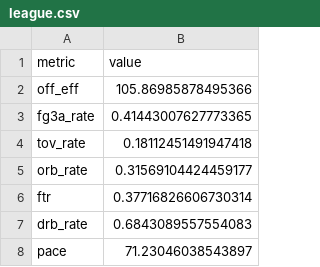
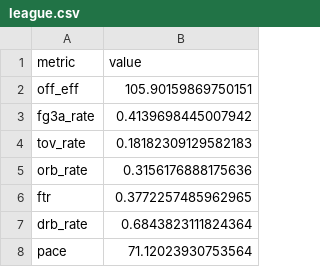
Before and after one commit to Crice1620/March_Madness_Sim, a CSV file: data/mbb/2027/league.csv, drawn as a sheet.

```diff
--- a/data/mbb/2027/league.csv
+++ b/data/mbb/2027/league.csv
@@ -1,8 +1,8 @@
 metric,value
-off_eff,105.86985878495366
-fg3a_rate,0.41443007627773365
-tov_rate,0.18112451491947418
-orb_rate,0.31569104424459177
-ftr,0.37716826606730314
-drb_rate,0.6843089557554083
-pace,71.23046038543897
+off_eff,105.90159869750151
+fg3a_rate,0.4139698445007942
+tov_rate,0.18182309129582183
+orb_rate,0.3156176888175636
+ftr,0.3772257485962965
+drb_rate,0.6843823111824364
+pace,71.12023930753564
```
Also changed, not shown: data/mbb_app/som_umatrix.csv, data/mbb_app/team_nodes.csv, 9 other files.
